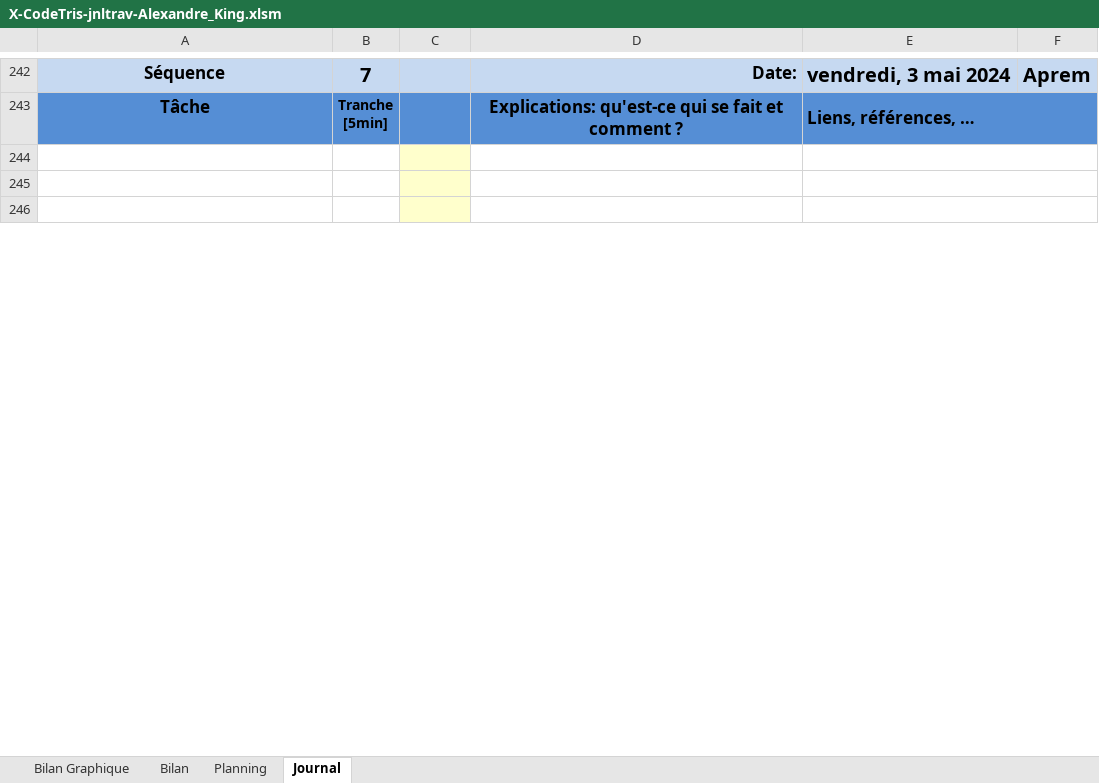
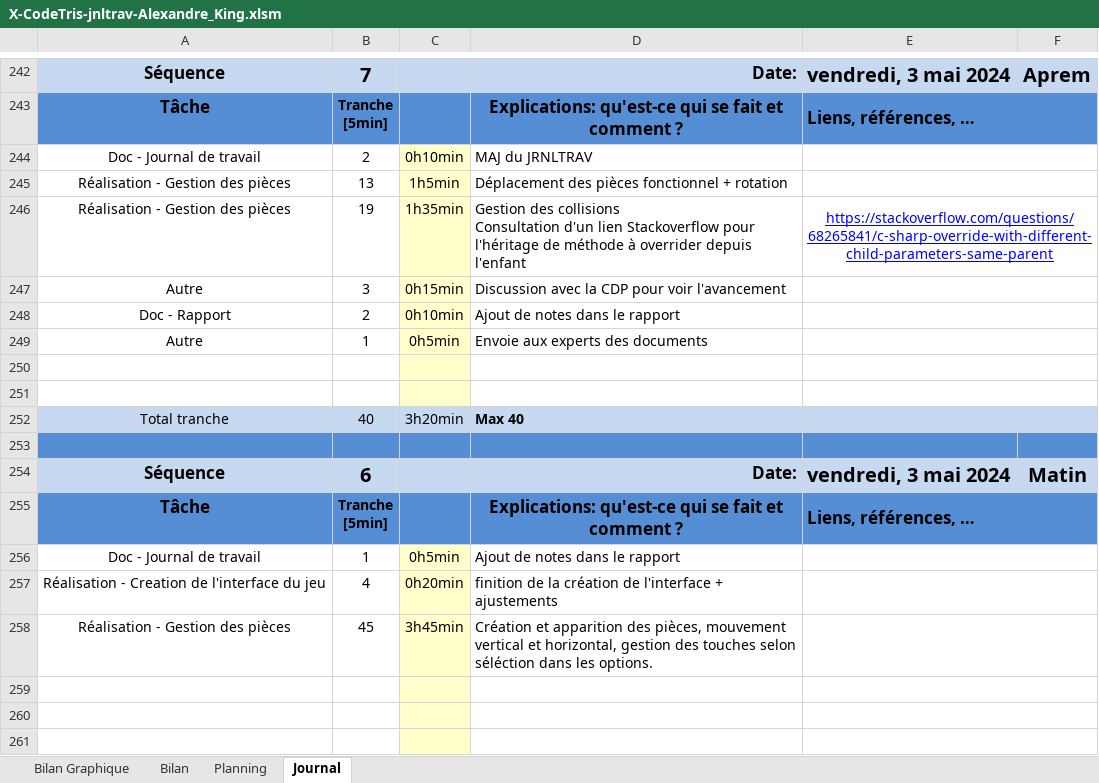
Before and after one commit to Xale2111/CodeTris, an Excel workbook: 00-Documentation/01-Journal Travail/X-CodeTris-jnltrav-Alexandre_King.xlsm, sheet Journal, drawn as a sheet; only a part is shown, gaps mark what is left out; values as stored, in another font and other column widths than the file's, no borders; charts and pictures and conditional formats not drawn; 1 other sheet too large or unreadable and not compared; ↵ is a line break in a cell; the diff covers the shown part only; the diff names each change by its address in the sheet, - before the commit and + after, or states it on an @@ line.

Commit message:
Rapport et journal à jour + documents envoyer aux experts le 03.05.2024

```diff
--- a/00-Documentation/01-Journal Travail/X-CodeTris-jnltrav-Alexandre_King.xlsm (sheet Journal)
+++ b/00-Documentation/01-Journal Travail/X-CodeTris-jnltrav-Alexandre_King.xlsm (sheet Journal)
+row 244: Doc - Journal de travail | 2 | 0h10min | MAJ du JRNLTRAV
+row 245: Réalisation - Gestion des pièces | 13 | 1h5min | Déplacement des pièces fonctionnel + rotation
+row 246: Réalisation - Gestion des pièces | 19 | 1h35min | Gestion des collisions ↵ Consultation d'un lien Stackoverflow pour l'héritage de méthode à overrider depuis l'enfant | https://stackoverflow.com/questions/68265841/c-sharp-override-with-different-child-parameters-same-parent
+row 247: Autre | 3 | 0h15min | Discussion avec la CDP pour voir l'avancement
+row 248: Doc - Rapport | 2 | 0h10min | Ajout de notes dans le rapport
+row 249: Autre | 1 | 0h5min | Envoie aux experts des documents
+row 250: (empty)
+row 251: (empty)
+row 252: Total tranche | 40 | 3h20min | Max 40
+row 253: (empty)
+row 256: Doc - Journal de travail | 1 | 0h5min | Ajout de notes dans le rapport
+row 257: Réalisation - Creation de l'interface du jeu | 4 | 0h20min | finition de la création de l'interface + ajustements
+row 258: Réalisation - Gestion des pièces | 45 | 3h45min | Création et apparition des pièces, mouvement vertical et horizontal, gestion des touches selon séléction dans les options.
```
Also changed, not shown: 13 removed rows and 2 edited cells elsewhere in this sheet, sheet Bilan Graphique, formulas that keep their value, charts or pictures, 6 other files.
